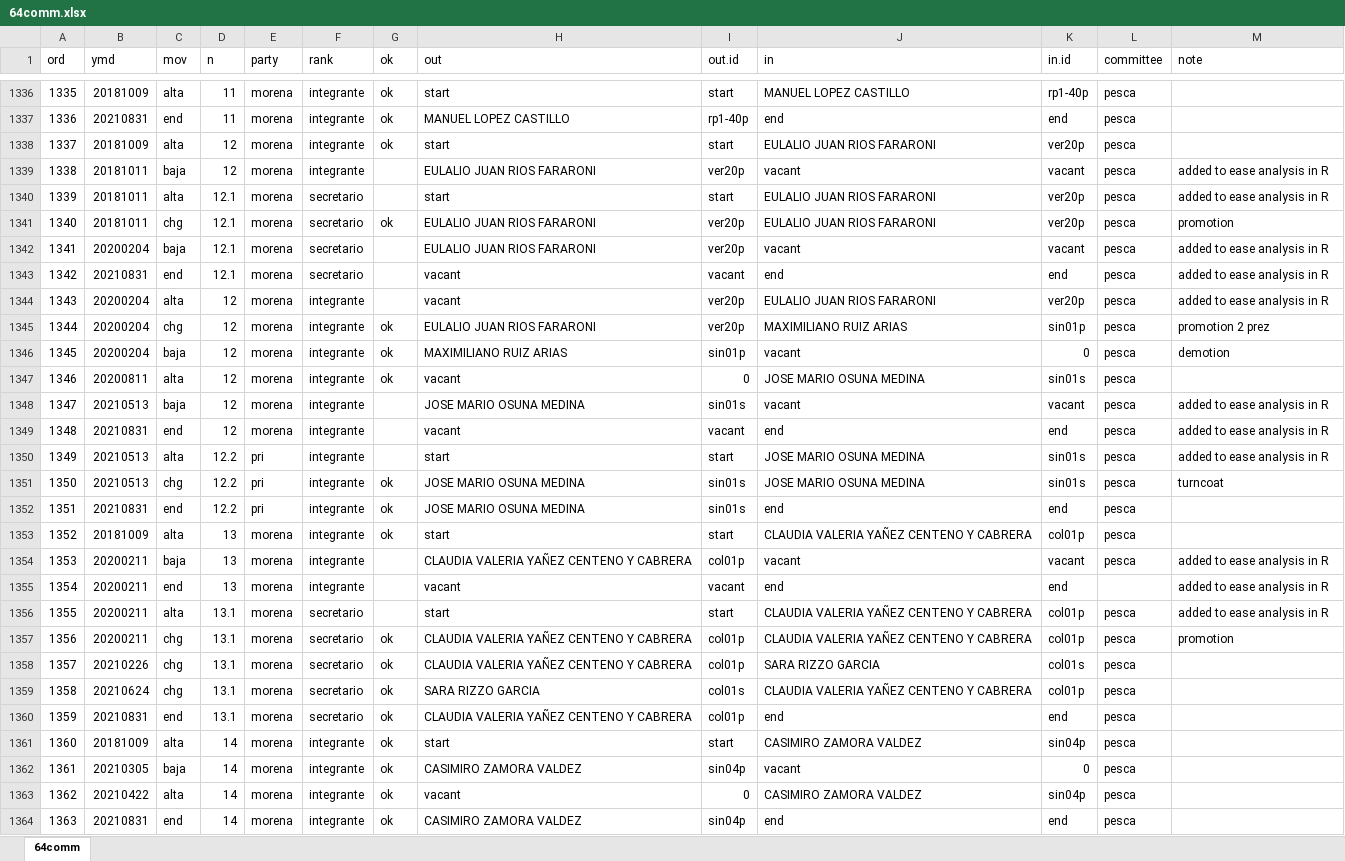
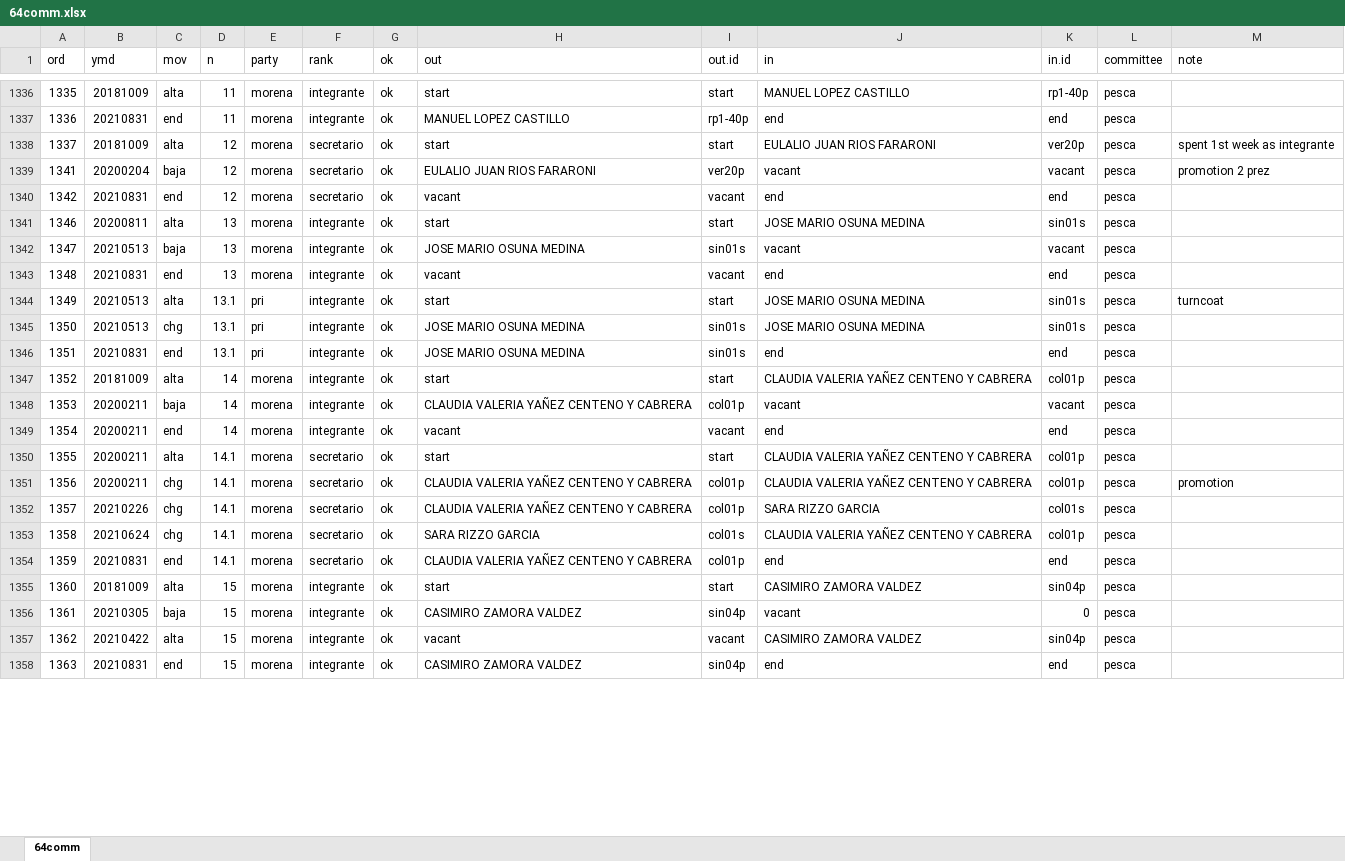
Before and after one commit to emagar/float, an Excel workbook: data/64comm.xlsx, sheet 64comm, drawn as a sheet; only a part is shown, gaps mark what is left out; values as stored, in another font and other column widths than the file's, no cell formats; removed rows and columns are numbered as before the commit, all else as after; the diff covers the shown part only; the diff names each change by its address in the sheet, - before the commit and + after, or states it on an @@ line.

Commit message:
adds 4 committee time series

```diff
--- a/data/64comm.xlsx (sheet 64comm)
+++ b/data/64comm.xlsx (sheet 64comm)
-F1338 (rank): integrante
+F1338 (rank): secretario
-M1338 (note): (empty)
+M1338 (note): spent 1st week as integrante
-row 1339: 1338 | 20181011 | baja | 12 | morena | integrante |  | EULALIO JUAN RIOS FARARONI | ver20p | vacant | vacant | pesca | added to ease analysis in R
-row 1340: 1339 | 20181011 | alta | 12.1 | morena | secretario |  | start | start | EULALIO JUAN RIOS FARARONI | ver20p | pesca | added to ease analysis in R
-row 1341: 1340 | 20181011 | chg | 12.1 | morena | secretario | ok | EULALIO JUAN RIOS FARARONI | ver20p | EULALIO JUAN RIOS FARARONI | ver20p | pesca | promotion
-D1339:D1340 (n): 12.1
+D1339:D1340 (n): 12
-G1339:G1340 (ok): (empty)
+G1339:G1340 (ok): ok
-M1339 (note): added to ease analysis in R
+M1339 (note): promotion 2 prez
-M1340 (note): added to ease analysis in R
+M1340 (note): (empty)
-row 1344: 1343 | 20200204 | alta | 12 | morena | integrante |  | vacant | ver20p | EULALIO JUAN RIOS FARARONI | ver20p | pesca | added to ease analysis in R
-row 1345: 1344 | 20200204 | chg | 12 | morena | integrante | ok | EULALIO JUAN RIOS FARARONI | ver20p | MAXIMILIANO RUIZ ARIAS | sin01p | pesca | promotion 2 prez
-row 1346: 1345 | 20200204 | baja | 12 | morena | integrante | ok | MAXIMILIANO RUIZ ARIAS | sin01p | vacant | 0 | pesca | demotion
-D1341:D1343 (n): 12
+D1341:D1343 (n): 13
-H1341 (out): vacant
+H1341 (out): start
-I1341 (out.id): 0
+I1341 (out.id): start
-G1342:G1344 (ok): (empty)
+G1342:G1344 (ok): ok
-M1342:M1343 (note): added to ease analysis in R
+M1342:M1343 (note): (empty)
-D1344:D1346 (n): 12.2
+D1344:D1346 (n): 13.1
-M1344 (note): added to ease analysis in R
+M1344 (note): turncoat
-M1345 (note): turncoat
+M1345 (note): (empty)
-D1347:D1349 (n): 13
+D1347:D1349 (n): 14
-G1348:G1350 (ok): (empty)
+G1348:G1350 (ok): ok
-M1348:M1350 (note): added to ease analysis in R
+M1348:M1350 (note): (empty)
-L1349 (committee): (empty)
+L1349 (committee): pesca
-D1350:D1354 (n): 13.1
+D1350:D1354 (n): 14.1
-D1355:D1358 (n): 14
+D1355:D1358 (n): 15
-I1357 (out.id): 0
+I1357 (out.id): vacant
```
Also changed, not shown: 88 edited cells elsewhere in this sheet, cell formats, 11 other files.
